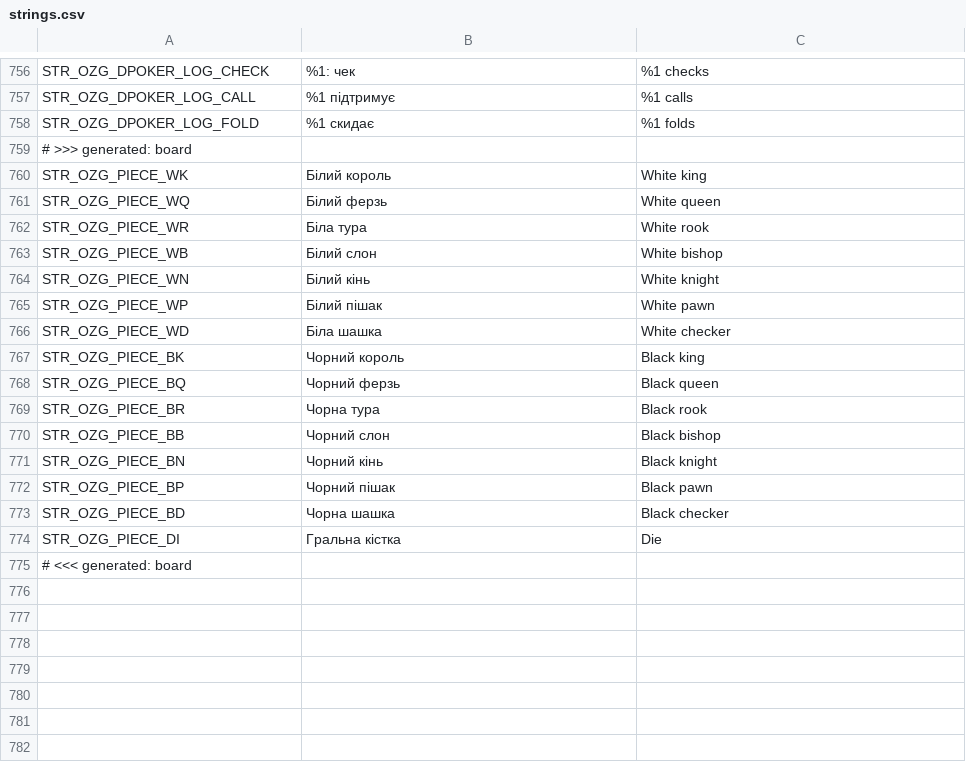
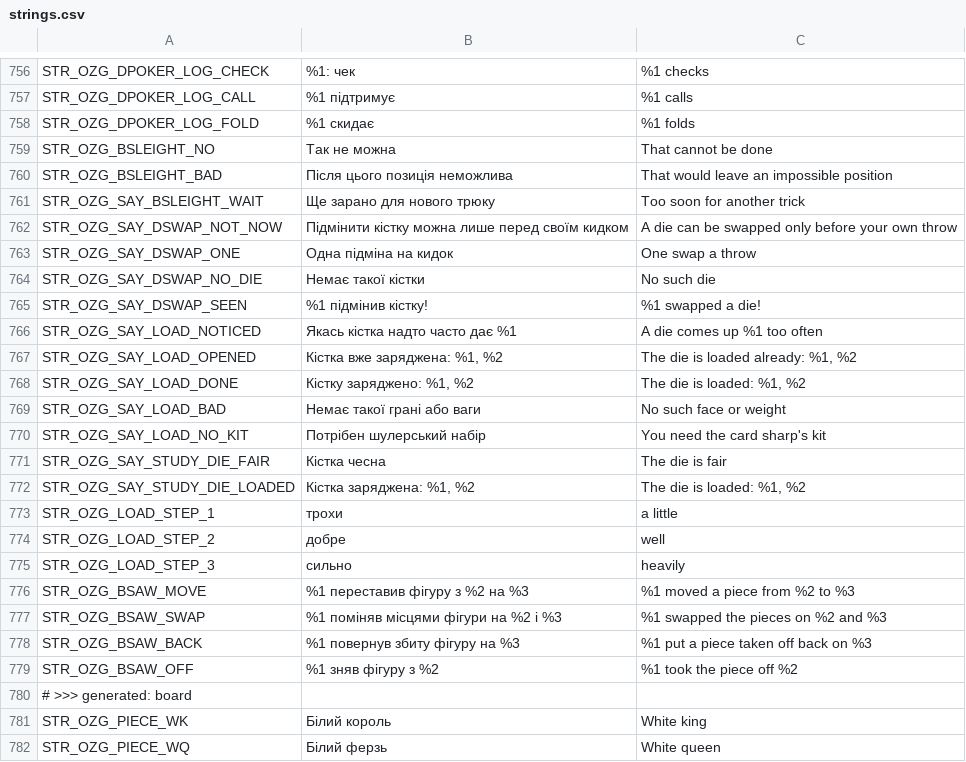
Before and after one commit to OpenZone-DayZ/openzone-games, a CSV file: OpenZone_Games/strings.csv, drawn as a sheet; only a part is shown, gaps mark what is left out; the shorter side is filled out with more unchanged rows; the diff names each change by its address in the sheet, - before the commit and + after, or states it on an @@ line.

```diff
--- a/OpenZone_Games/strings.csv
+++ b/OpenZone_Games/strings.csv
+row 759: STR_OZG_BSLEIGHT_NO | Так не можна | That cannot be done
+row 760: STR_OZG_BSLEIGHT_BAD | Після цього позиція неможлива | That would leave an impossible position
+row 761: STR_OZG_SAY_BSLEIGHT_WAIT | Ще зарано для нового трюку | Too soon for another trick
+row 762: STR_OZG_SAY_DSWAP_NOT_NOW | Підмінити кістку можна лише перед своїм кидком | A die can be swapped only before your own throw
+row 763: STR_OZG_SAY_DSWAP_ONE | Одна підміна на кидок | One swap a throw
+row 764: STR_OZG_SAY_DSWAP_NO_DIE | Немає такої кістки | No such die
+row 765: STR_OZG_SAY_DSWAP_SEEN | %1 підмінив кістку! | %1 swapped a die!
+row 766: STR_OZG_SAY_LOAD_NOTICED | Якась кістка надто часто дає %1 | A die comes up %1 too often
+row 767: STR_OZG_SAY_LOAD_OPENED | Кістка вже заряджена: %1, %2 | The die is loaded already: %1, %2
+row 768: STR_OZG_SAY_LOAD_DONE | Кістку заряджено: %1, %2 | The die is loaded: %1, %2
+row 769: STR_OZG_SAY_LOAD_BAD | Немає такої грані або ваги | No such face or weight
+row 770: STR_OZG_SAY_LOAD_NO_KIT | Потрібен шулерський набір | You need the card sharp's kit
+row 771: STR_OZG_SAY_STUDY_DIE_FAIR | Кістка чесна | The die is fair
+row 772: STR_OZG_SAY_STUDY_DIE_LOADED | Кістка заряджена: %1, %2 | The die is loaded: %1, %2
+row 773: STR_OZG_LOAD_STEP_1 | трохи | a little
+row 774: STR_OZG_LOAD_STEP_2 | добре | well
+row 775: STR_OZG_LOAD_STEP_3 | сильно | heavily
+row 776: STR_OZG_BSAW_MOVE | %1 переставив фігуру з %2 на %3 | %1 moved a piece from %2 to %3
+row 777: STR_OZG_BSAW_SWAP | %1 поміняв місцями фігури на %2 і %3 | %1 swapped the pieces on %2 and %3
+row 778: STR_OZG_BSAW_BACK | %1 повернув збиту фігуру на %3 | %1 put a piece taken off back on %3
+row 779: STR_OZG_BSAW_OFF | %1 зняв фігуру з %2 | %1 took the piece off %2
```
Also changed, not shown: 30 other files.
